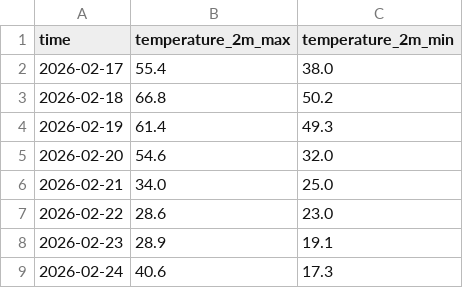
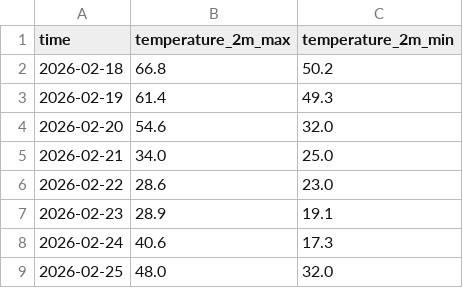
Before and after one commit to dvync/website, a CSV file: data/daily_weather_report.csv, drawn as a sheet.

```diff
--- a/data/daily_weather_report.csv
+++ b/data/daily_weather_report.csv
@@ -1,3 +1,2 @@
 time,temperature_2m_max,temperature_2m_min
-2026-02-17,55.4,38.0
 2026-02-18,66.8,50.2
@@ -9 +8,2 @@ time,temperature_2m_max,temperature_2m_min
 2026-02-24,40.6,17.3
+2026-02-25,48.0,32.0
```
